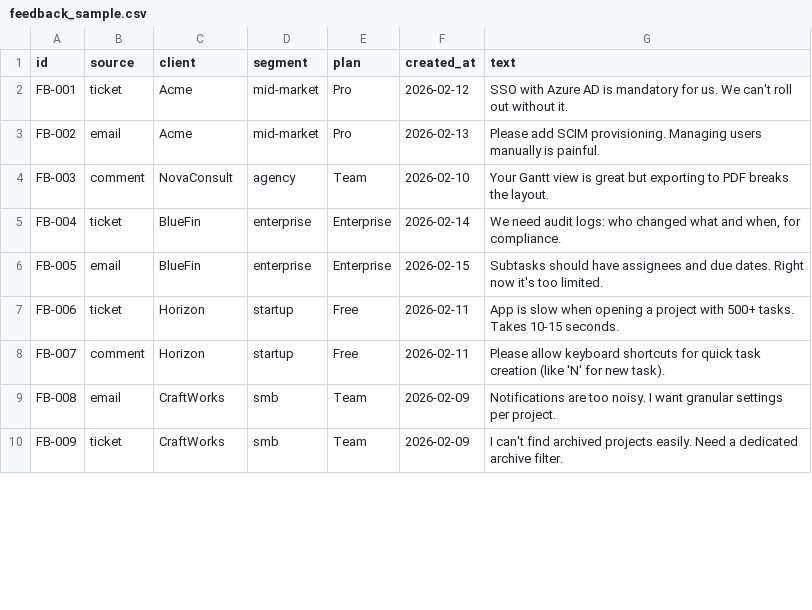
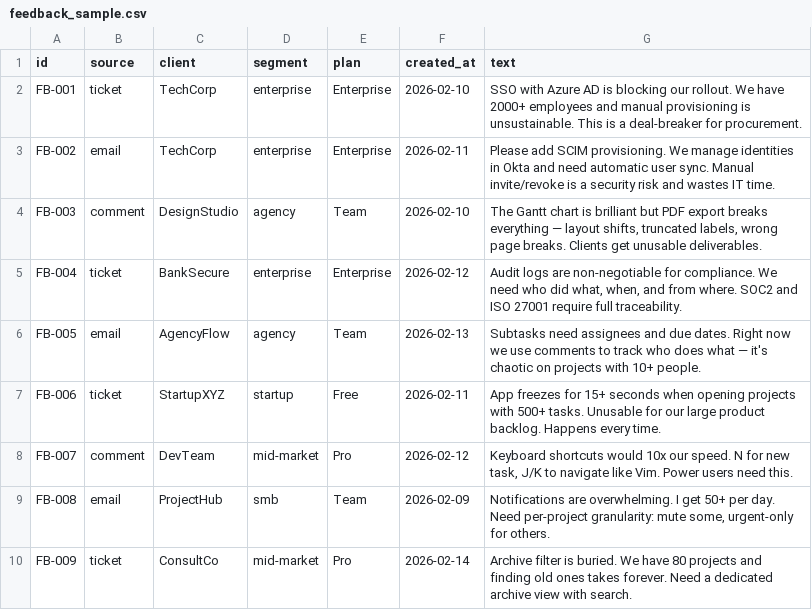
Before and after one commit to itsmuhammed24/product-owner-ai-agent, a CSV file: data/samples/feedback_sample.csv, drawn as a sheet; only a part is shown; the diff covers the shown part only.

```diff
--- a/data/samples/feedback_sample.csv
+++ b/data/samples/feedback_sample.csv
@@ -1,10 +1,10 @@
 id,source,client,segment,plan,created_at,text
-FB-001,ticket,Acme,mid-market,Pro,2026-02-12,"SSO with Azure AD is mandatory for us. We can't roll out without it."
-FB-002,email,Acme,mid-market,Pro,2026-02-13,"Please add SCIM provisioning. Managing users manually is painful."
-FB-003,comment,NovaConsult,agency,Team,2026-02-10,"Your Gantt view is great but exporting to PDF breaks the layout."
-FB-004,ticket,BlueFin,enterprise,Enterprise,2026-02-14,"We need audit logs: who changed what and when, for compliance."
-FB-005,email,BlueFin,enterprise,Enterprise,2026-02-15,"Subtasks should have assignees and due dates. Right now it's too limited."
-FB-006,ticket,Horizon,startup,Free,2026-02-11,"App is slow when opening a project with 500+ tasks. Takes 10-15 seconds."
-FB-007,comment,Horizon,startup,Free,2026-02-11,"Please allow keyboard shortcuts for quick task creation (like 'N' for new task)."
-FB-008,email,CraftWorks,smb,Team,2026-02-09,"Notifications are too noisy. I want granular settings per project."
-FB-009,ticket,CraftWorks,smb,Team,2026-02-09,"I can't find archived projects easily. Need a dedicated archive filter."
+FB-001,ticket,TechCorp,enterprise,Enterprise,2026-02-10,SSO with Azure AD is blocking our rollout. We have 2000+ employees and manual provisioning is unsustainable. This is a deal-breaker for procurement.
+FB-002,email,TechCorp,enterprise,Enterprise,2026-02-11,Please add SCIM provisioning. We manage identities in Okta and need automatic user sync. Manual invite/revoke is a security risk and wastes IT time.
+FB-003,comment,DesignStudio,agency,Team,2026-02-10,"The Gantt chart is brilliant but PDF export breaks everything — layout shifts, truncated labels, wrong page breaks. Clients get unusable deliverables."
+FB-004,ticket,BankSecure,enterprise,Enterprise,2026-02-12,"Audit logs are non-negotiable for compliance. We need who did what, when, and from where. SOC2 and ISO 27001 require full traceability."
+FB-005,email,AgencyFlow,agency,Team,2026-02-13,Subtasks need assignees and due dates. Right now we use comments to track who does what — it's chaotic on projects with 10+ people.
+FB-006,ticket,StartupXYZ,startup,Free,2026-02-11,App freezes for 15+ seconds when opening projects with 500+ tasks. Unusable for our large product backlog. Happens every time.
+FB-007,comment,DevTeam,mid-market,Pro,2026-02-12,"Keyboard shortcuts would 10x our speed. N for new task, J/K to navigate like Vim. Power users need this."
+FB-008,email,ProjectHub,smb,Team,2026-02-09,"Notifications are overwhelming. I get 50+ per day. Need per-project granularity: mute some, urgent-only for others."
+FB-009,ticket,ConsultCo,mid-market,Pro,2026-02-14,Archive filter is buried. We have 80 projects and finding old ones takes forever. Need a dedicated archive view with search.
```
Also changed, not shown: 71 edited cells elsewhere in this file, data/samples/feedback_minimal.csv, 24 other files.
